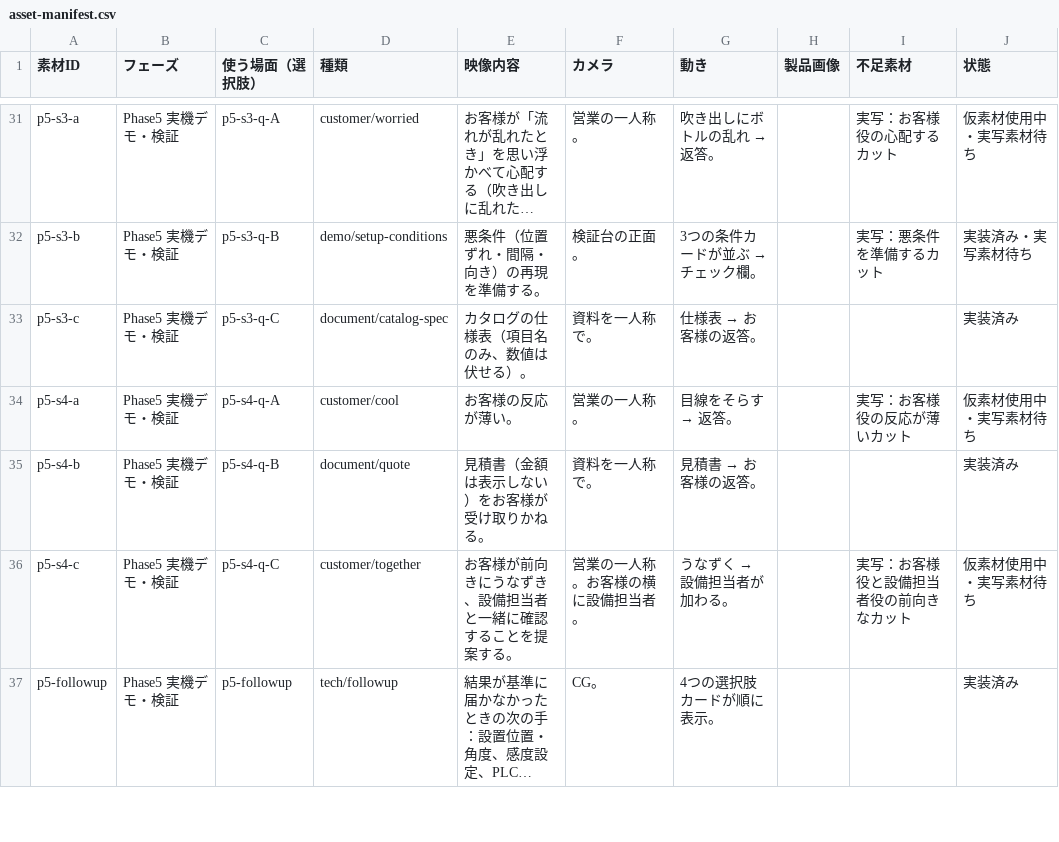
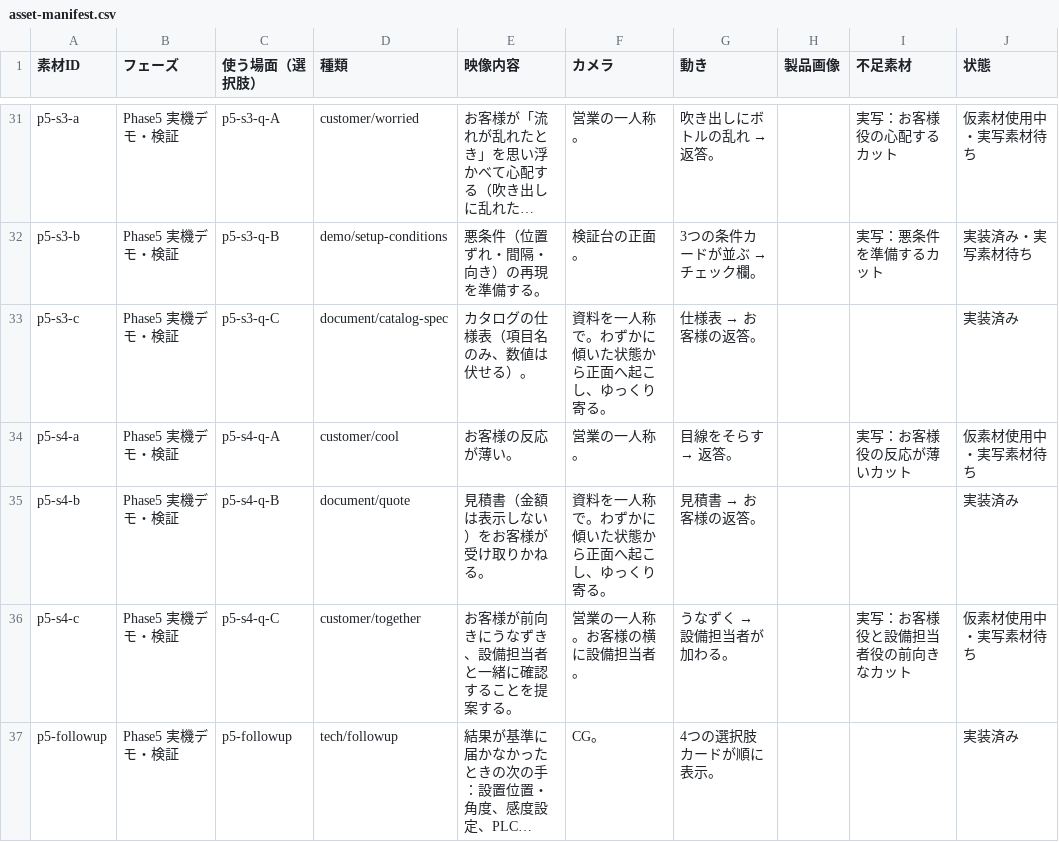
Before and after one commit to 45delonghi-alt/sales-training-video, a CSV file: docs/consulting-experience/asset-manifest.csv, drawn as a sheet; only a part is shown, gaps mark what is left out; long unchanged cells end in …; the diff covers the shown part only.

```diff
--- a/docs/consulting-experience/asset-manifest.csv
+++ b/docs/consulting-experience/asset-manifest.csv
@@ -32,5 +32,5 @@
 "p5-s3-b","Phase5 実機デモ・検証","p5-s3-q-B","demo/setup-conditions","悪条件（位置ずれ・間隔・向き）の再現を準備する。","検証台の正面。","3つの条件カードが並ぶ → チェック欄。","","実写：悪条件を準備するカット","実装済み・実写素材待ち"
-"p5-s3-c","Phase5 実機デモ・検証","p5-s3-q-C","document/catalog-spec","カタログの仕様表（項目名のみ、数値は伏せる）。","資料を一人称で。","仕様表 → お客様の返答。","","","実装済み"
+"p5-s3-c","Phase5 実機デモ・検証","p5-s3-q-C","document/catalog-spec","カタログの仕様表（項目名のみ、数値は伏せる）。","資料を一人称で。わずかに傾いた状態から正面へ起こし、ゆっくり寄る。","仕様表 → お客様の返答。","","","実装済み"
 "p5-s4-a","Phase5 実機デモ・検証","p5-s4-q-A","customer/cool","お客様の反応が薄い。","営業の一人称。","目線をそらす → 返答。","","実写：お客様役の反応が薄いカット","仮素材使用中・実写素材待ち"
-"p5-s4-b","Phase5 実機デモ・検証","p5-s4-q-B","document/quote","見積書（金額は表示しない）をお客様が受け取りかねる。","資料を一人称で。","見積書 → お客様の返答。","","","実装済み"
+"p5-s4-b","Phase5 実機デモ・検証","p5-s4-q-B","document/quote","見積書（金額は表示しない）をお客様が受け取りかねる。","資料を一人称で。わずかに傾いた状態から正面へ起こし、ゆっくり寄る。","見積書 → お客様の返答。","","","実装済み"
 "p5-s4-c","Phase5 実機デモ・検証","p5-s4-q-C","customer/together","お客様が前向きにうなずき、設備担当者と一緒に確認することを提案する。","営業の一人称。お客様の横に設備担当者。","うなずく → 設備担当者が加わる。","","実写：お客様役と設備担当者役の前向きなカット","仮素材使用中・実写素材待ち"
```
Also changed, not shown: 18 edited cells elsewhere in this file, 26 other files.
